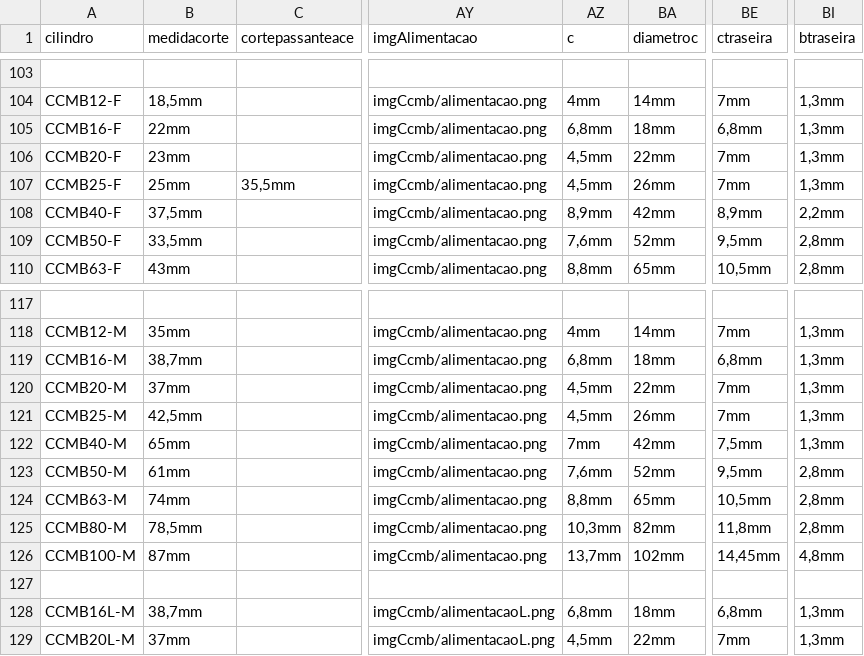
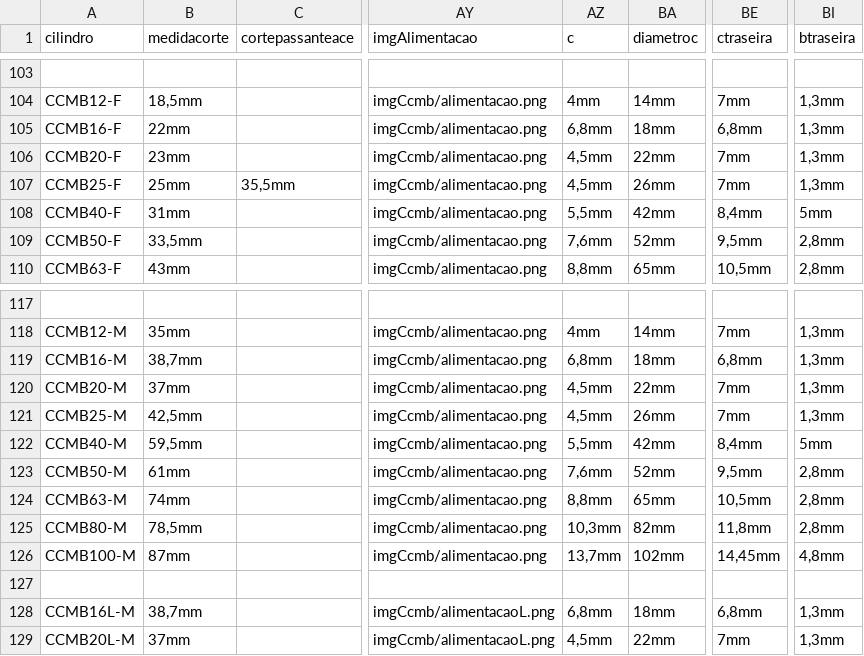
Before and after one commit to yurinascmnt05/operacoes-de-producao, a CSV file: planilhaCilindros.csv, drawn as a sheet; only a part is shown, gaps mark what is left out; the diff names each change by its address in the sheet, - before the commit and + after, or states it on an @@ line.

Commit message:
Update planilhaCilindros.csv

```diff
--- a/planilhaCilindros.csv
+++ b/planilhaCilindros.csv
-B108 (medidacorte): 37,5mm
+B108 (medidacorte): 31mm
-AZ108 (c): 8,9mm
+AZ108 (c): 5,5mm
-BE108 (ctraseira): 8,9mm
+BE108 (ctraseira): 8,4mm
-BI108 (btraseira): 2,2mm
+BI108 (btraseira): 5mm
-B122 (medidacorte): 65mm
+B122 (medidacorte): 59,5mm
-AZ122 (c): 7mm
+AZ122 (c): 5,5mm
-BE122 (ctraseira): 7,5mm
+BE122 (ctraseira): 8,4mm
-BI122 (btraseira): 1,3mm
+BI122 (btraseira): 5mm
```
